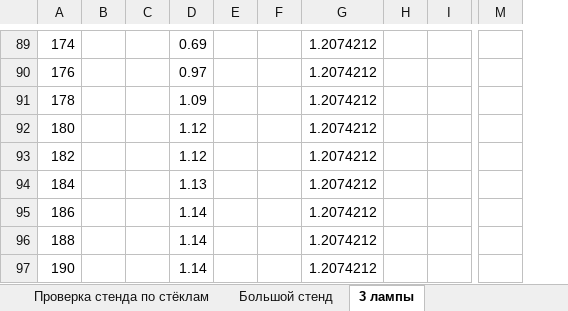
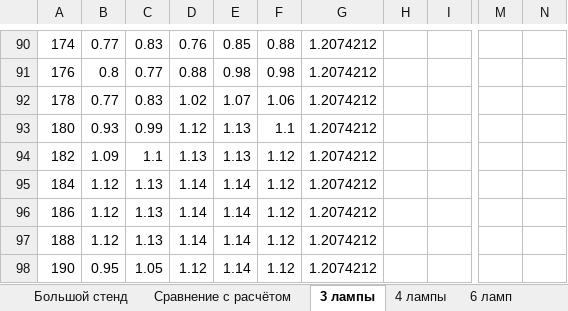
Before and after one commit to AnanasiDiod/Diploma, an Excel workbook: Данные.xlsx, sheet 3 лампы, drawn as a sheet; only a part is shown, gaps mark what is left out; values as stored, in another font and other column widths than the file's, no borders; charts and pictures not drawn; removed rows and columns are numbered as before the commit, all else as after; the diff covers the shown part only; the diff names each change by its address in the sheet, - before the commit and + after, or states it on an @@ line.

```diff
--- a/Данные.xlsx (sheet 3 лампы)
+++ b/Данные.xlsx (sheet 3 лампы)
+sheet tab: 4 лампы
+sheet tab: 6 ламп
-column H, empty
+column H, empty
+column N, empty
-B90: (empty)
+B90: 0.77
-C90: (empty)
+C90: 0.83
-D90: 0.69
+D90: 0.76
-E90: (empty)
+E90: 0.85
-F90: (empty)
+F90: 0.88
-B91: (empty)
+B91: 0.8
-C91: (empty)
+C91: 0.77
-D91: 0.97
+D91: 0.88
-E91: (empty)
+E91: 0.98
-F91: (empty)
+F91: 0.98
-B92: (empty)
+B92: 0.77
-C92: (empty)
+C92: 0.83
-D92: 1.09
+D92: 1.02
-E92: (empty)
+E92: 1.07
-F92: (empty)
+F92: 1.06
-B93: (empty)
+B93: 0.93
-C93: (empty)
+C93: 0.99
-E93:E94: (empty)
+E93:E94: 1.13
-F93: (empty)
+F93: 1.1
-B94: (empty)
+B94: 1.09
-C94: (empty)
+C94: 1.1
-D94: 1.12
+D94: 1.13
-F94:F98: (empty)
+F94:F98: 1.12
-B95:B97: (empty)
+B95:B97: 1.12
-C95:C97: (empty)
+C95:C97: 1.13
-D95: 1.13
+D95: 1.14
-E95:E98: (empty)
+E95:E98: 1.14
-B98: (empty)
+B98: 0.95
-C98: (empty)
+C98: 1.05
-D98: 1.14
+D98: 1.12
```
Also changed, not shown: 2 added rows, 321 edited cells and merged cells elsewhere in this sheet, sheet Большой стенд, sheet Сравнение с расчётом, sheet Малый стенд 1 лампа, other sheet tabs, formulas that keep their value, charts or pictures, 9 other files.
